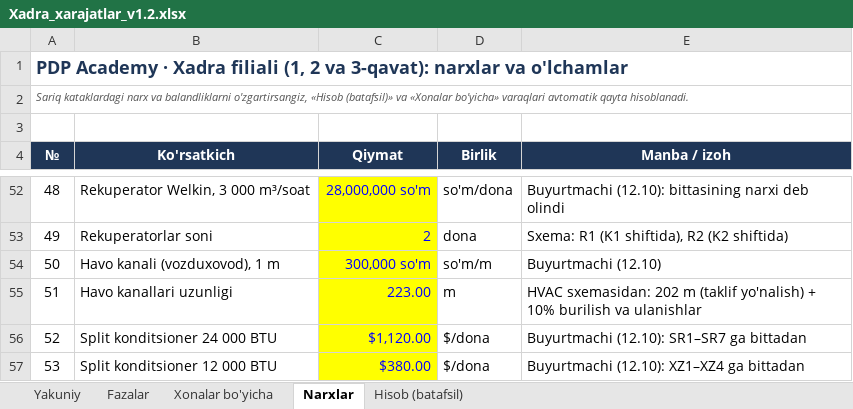
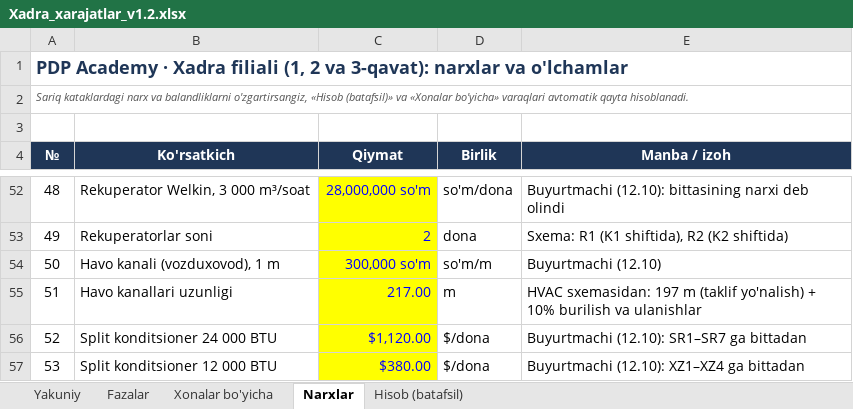
Before and after one commit to Behzod1998/pdp, an Excel workbook: xadra-filiali/hisob/Xadra_xarajatlar_v1.2.xlsx, sheet Narxlar, drawn as a sheet; only a part is shown, gaps mark what is left out; values as stored, in another font and other column widths than the file's, no borders; the diff names each change by its address in the sheet, - before the commit and + after, or states it on an @@ line.

```diff
--- a/xadra-filiali/hisob/Xadra_xarajatlar_v1.2.xlsx (sheet Narxlar)
+++ b/xadra-filiali/hisob/Xadra_xarajatlar_v1.2.xlsx (sheet Narxlar)
-C55 (Qiymat): 223.00
+C55 (Qiymat): 217.00
-E55 (Manba / izoh): HVAC sxemasidan: 202 m (taklif…
+E55 (Manba / izoh): HVAC sxemasidan: 197 m (taklif…
```
Also changed, not shown: sheet Hisob (batafsil), sheet Fazalar, sheet Xonalar bo'yicha, sheet Yakuniy, formulas that keep their value, 33 other files.
